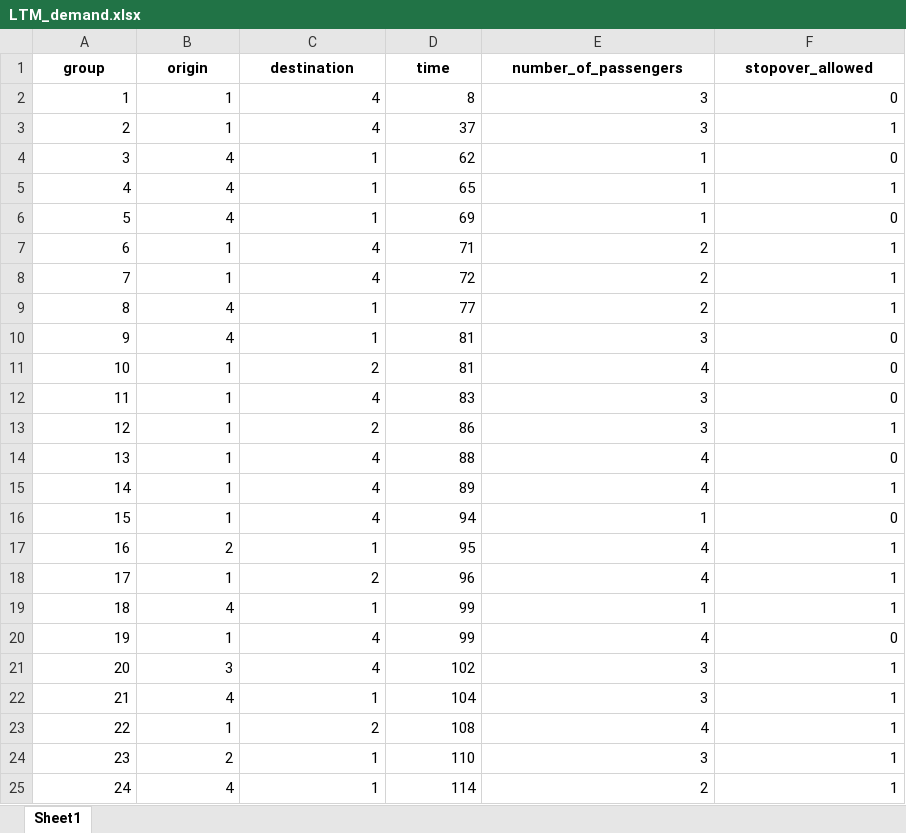
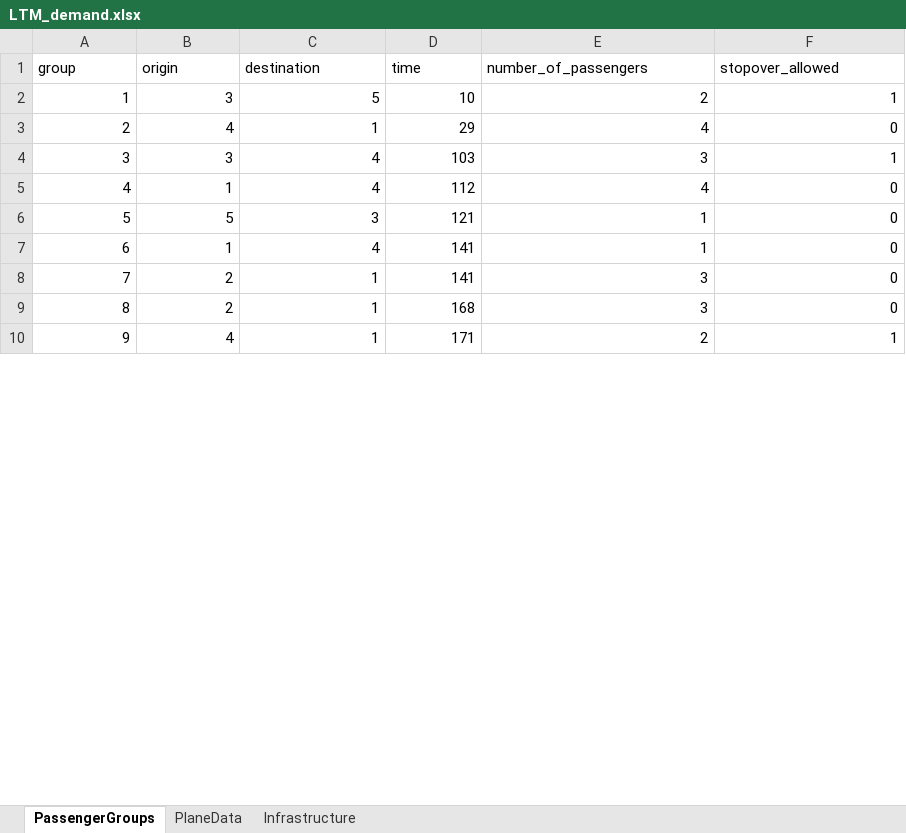
Before and after one commit to JonasHansenDTU/Master-Thesis-eVTOL, an Excel workbook: inputData/LTM_demand.xlsx, sheet PassengerGroups, drawn as a sheet; only a part is shown; values as stored, in another font and other column widths than the file's, no borders; removed rows and columns are numbered as before the commit, all else as after; the diff covers the shown part only; the diff names each change by its address in the sheet, - before the commit and + after, or states it on an @@ line.

Commit message:
Refactor expectedTurnaroundTime and alternative_route functions for clarity and maintainability; update Construction_Heuristic and k_BestRoutes to improve logic and handling of end vertiports; enhance fallback mechanisms in ConstructSA; add new LTM_demand2 dataset for improved demand modeling.

```diff
--- a/inputData/LTM_demand.xlsx (sheet PassengerGroups)
+++ b/inputData/LTM_demand.xlsx (sheet PassengerGroups)
-sheet tab: Sheet1
+sheet tab: PassengerGroups
+sheet tab: PlaneData
+sheet tab: Infrastructure
@@ A1:F1 bold: on → off, alignment: center → left @@
-row 2: 1 | 1 | 4 | 8 | 3 | 0
-row 3: 2 | 1 | 4 | 37 | 3 | 1
-row 4: 3 | 4 | 1 | 62 | 1 | 0
-row 5: 4 | 4 | 1 | 65 | 1 | 1
-row 6: 5 | 4 | 1 | 69 | 1 | 0
-row 7: 6 | 1 | 4 | 71 | 2 | 1
-row 8: 7 | 1 | 4 | 72 | 2 | 1
-row 9: 8 | 4 | 1 | 77 | 2 | 1
+row 2: 1 | 3 | 5 | 10 | 2 | 1
@@ column A (group) renumbered between rows 3 and 28 @@
-D3 (time): 81
+D3 (time): 29
-E3 (number_of_passengers): 3
+E3 (number_of_passengers): 4
-row 11: 10 | 1 | 2 | 81 | 4 | 0
-row 12: 11 | 1 | 4 | 83 | 3 | 0
-row 13: 12 | 1 | 2 | 86 | 3 | 1
+row 4: 3 | 3 | 4 | 103 | 3 | 1
-D5 (time): 88
+D5 (time): 112
-row 15: 14 | 1 | 4 | 89 | 4 | 1
+row 6: 5 | 5 | 3 | 121 | 1 | 0
-D7 (time): 94
+D7 (time): 141
-D8 (time): 95
+D8 (time): 141
-E8 (number_of_passengers): 4
+E8 (number_of_passengers): 3
-F8 (stopover_allowed): 1
+F8 (stopover_allowed): 0
-row 18: 17 | 1 | 2 | 96 | 4 | 1
-row 19: 18 | 4 | 1 | 99 | 1 | 1
-row 20: 19 | 1 | 4 | 99 | 4 | 0
-row 21: 20 | 3 | 4 | 102 | 3 | 1
-row 22: 21 | 4 | 1 | 104 | 3 | 1
-row 23: 22 | 1 | 2 | 108 | 4 | 1
-D9 (time): 110
+D9 (time): 168
-F9 (stopover_allowed): 1
+F9 (stopover_allowed): 0
-D10 (time): 114
+D10 (time): 171
```
Also changed, not shown: 2 added rows, 66 removed rows and 29 edited cells elsewhere in this sheet, 6 other files.
